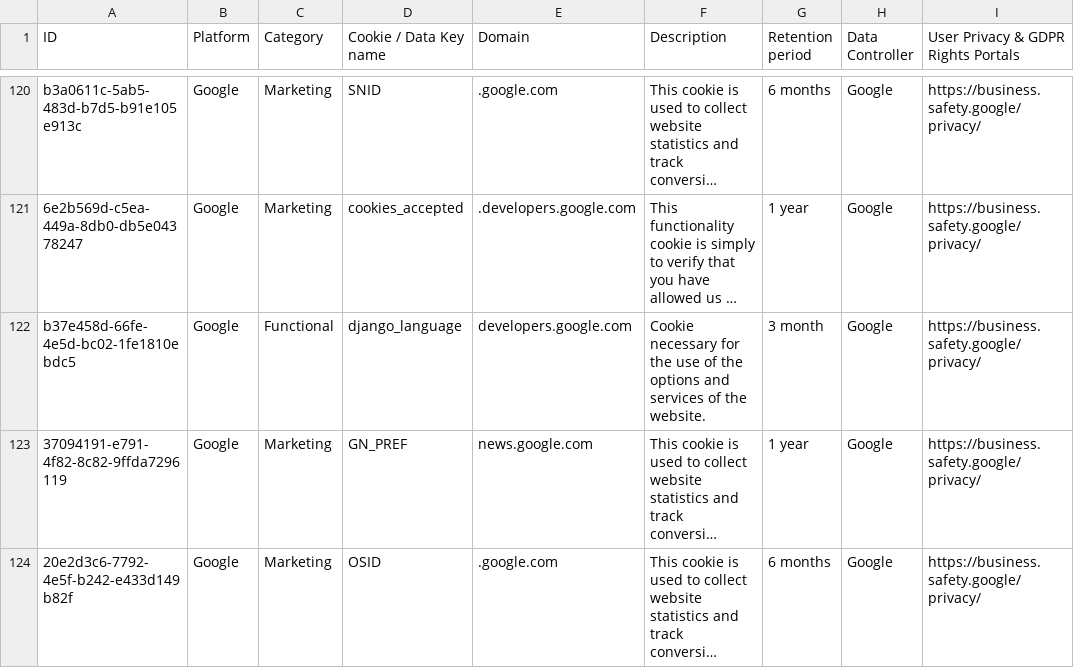
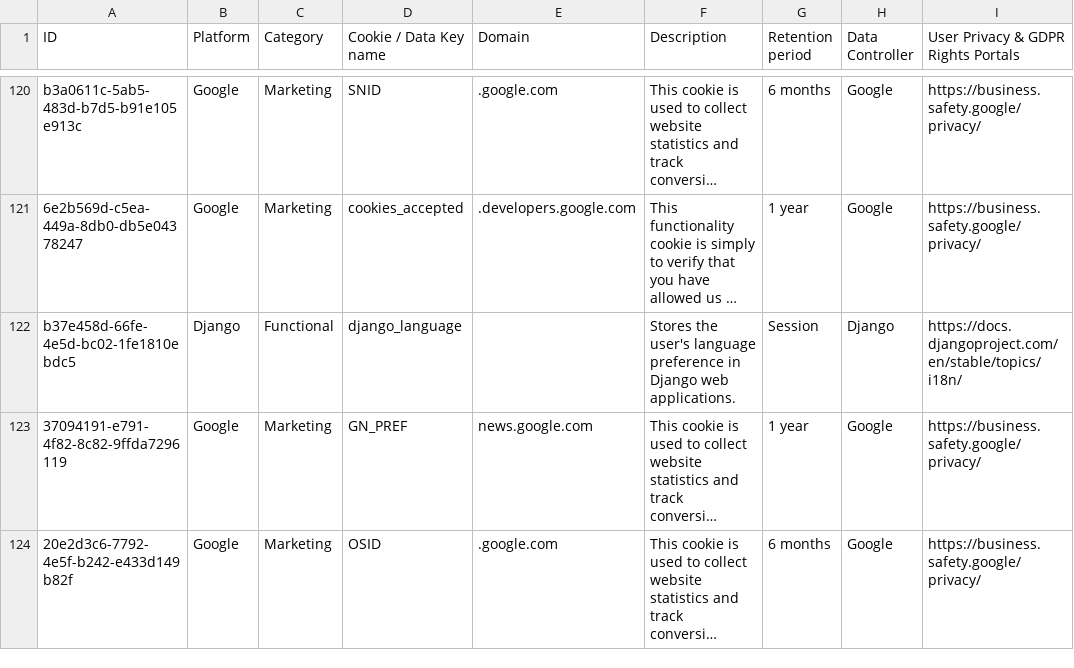
Before and after one commit to jkwakman/Open-Cookie-Database, a CSV file: open-cookie-database.csv, drawn as a sheet; only a part is shown, gaps mark what is left out; long unchanged cells end in …; the diff names each change by its address in the sheet, - before the commit and + after, or states it on an @@ line.

```diff
--- a/open-cookie-database.csv
+++ b/open-cookie-database.csv
-B122 (Platform): Google
+B122 (Platform): Django
-E122 (Domain): developers.google.com
+E122 (Domain): (empty)
-F122 (Description): Cookie necessary for the use of the options and services of the website.
+F122 (Description): Stores the user's language preference in Django web applications.
-G122 (Retention period): 3 month
+G122 (Retention period): Session
-H122 (Data Controller): Google
+H122 (Data Controller): Django
-I122: https://business.safety.google/privacy/
+I122: https://docs.djangoproject.com/en/stable/topics/i18n/
```
